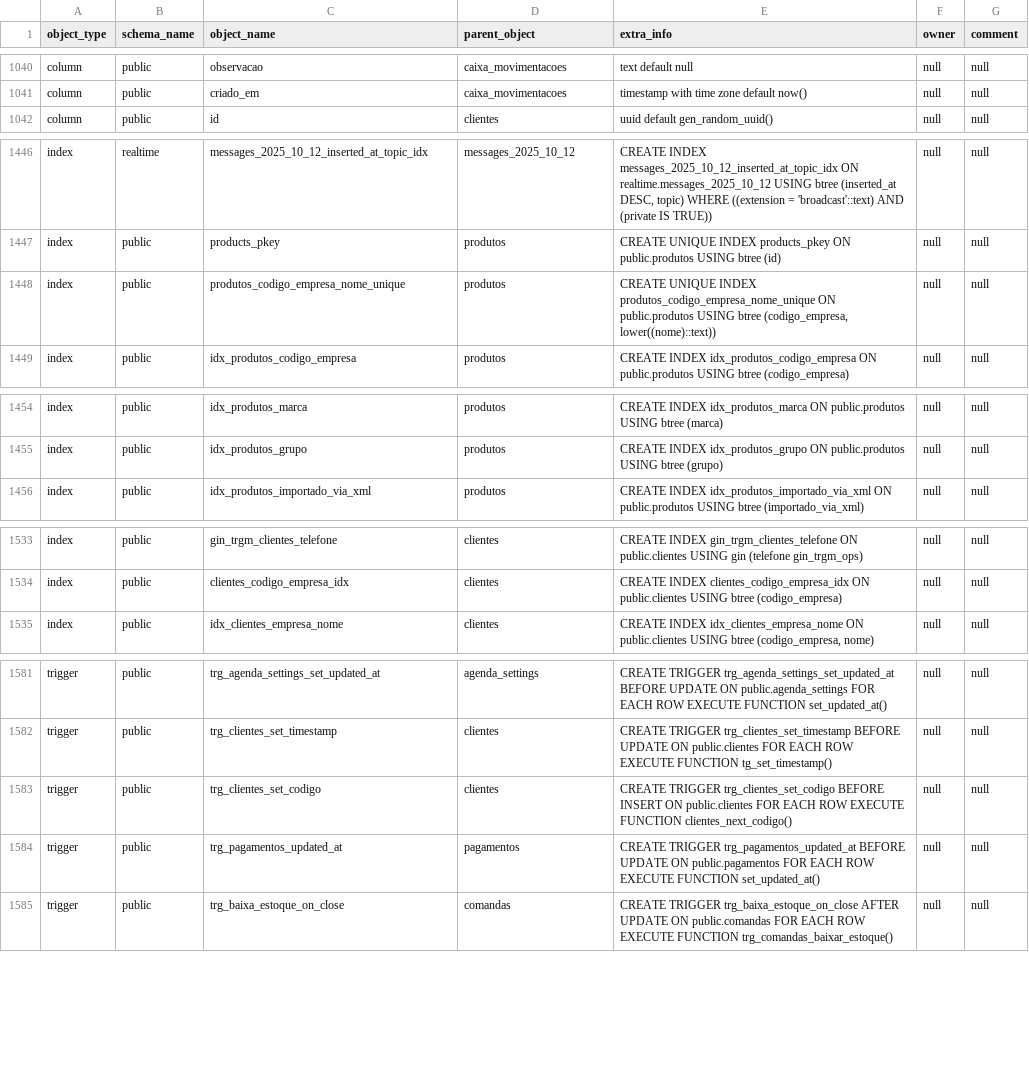
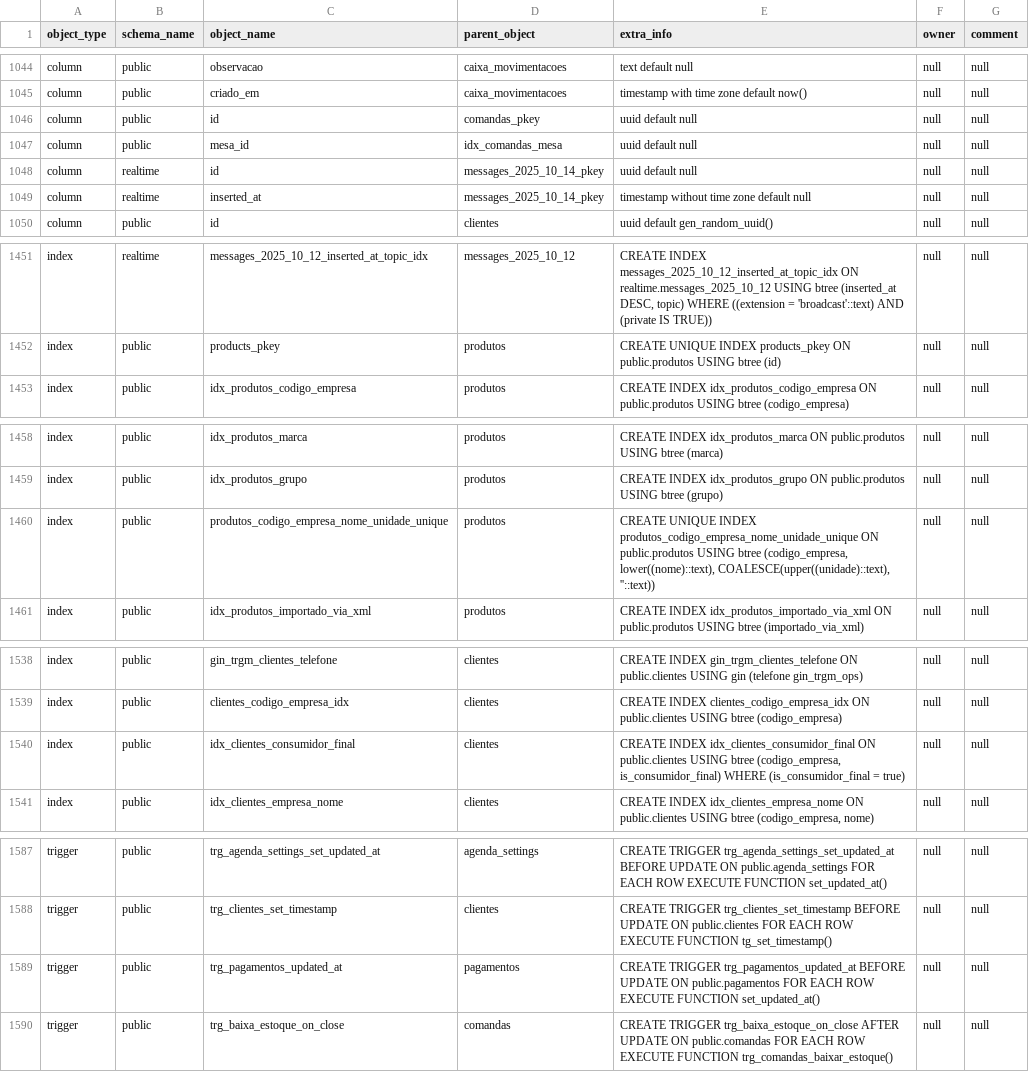
Before and after one commit to Dominyck777/Fluxo7Arena, a CSV file: estruturabd.csv, drawn as a sheet; only a part is shown, gaps mark what is left out; the diff covers the shown part only.

```diff
--- a/estruturabd.csv
+++ b/estruturabd.csv
@@ -1043,2 +1047,6 @@ column,public,observacao,caixa_movimentacoes,text default null,null,null
 column,public,criado_em,caixa_movimentacoes,timestamp with time zone default now(),null,null
+column,public,id,comandas_pkey,uuid default null,null,null
+column,public,mesa_id,idx_comandas_mesa,uuid default null,null,null
+column,realtime,id,messages_2025_10_14_pkey,uuid default null,null,null
+column,realtime,inserted_at,messages_2025_10_14_pkey,timestamp without time zone default null,null,null
 column,public,id,clientes,uuid default gen_random_uuid(),null,null
@@ -1453,3 +1458,2 @@ index,realtime,messages_2025_10_12_inserted_at_topic_idx,messages_2025_10_12,"CR
 index,public,products_pkey,produtos,CREATE UNIQUE INDEX products_pkey ON public.produtos USING btree (id),null,null
-index,public,produtos_codigo_empresa_nome_unique,produtos,"CREATE UNIQUE INDEX produtos_codigo_empresa_nome_unique ON public.produtos USING btree (codigo_empresa, lower((nome)::text))",null,null
 index,public,idx_produtos_codigo_empresa,produtos,CREATE INDEX idx_produtos_codigo_empresa ON public.produtos USING btree (codigo_empresa),null,null
@@ -1461,2 +1465,3 @@ index,public,idx_produtos_marca,produtos,CREATE INDEX idx_produtos_marca ON publ
 index,public,idx_produtos_grupo,produtos,CREATE INDEX idx_produtos_grupo ON public.produtos USING btree (grupo),null,null
+index,public,produtos_codigo_empresa_nome_unidade_unique,produtos,"CREATE UNIQUE INDEX produtos_codigo_empresa_nome_unidade_unique ON public.produtos USING btree (codigo_empresa, lower((nome)::text), COALESCE(upper((unidade)::text), ''::text))",null,null
 index,public,idx_produtos_importado_via_xml,produtos,CREATE INDEX idx_produtos_importado_via_xml ON public.produtos USING btree (importado_via_xml),null,null
@@ -1540,2 +1545,3 @@ index,public,gin_trgm_clientes_telefone,clientes,CREATE INDEX gin_trgm_clientes_
 index,public,clientes_codigo_empresa_idx,clientes,CREATE INDEX clientes_codigo_empresa_idx ON public.clientes USING btree (codigo_empresa),null,null
+index,public,idx_clientes_consumidor_final,clientes,"CREATE INDEX idx_clientes_consumidor_final ON public.clientes USING btree (codigo_empresa, is_consumidor_final) WHERE (is_consumidor_final = true)",null,null
 index,public,idx_clientes_empresa_nome,clientes,"CREATE INDEX idx_clientes_empresa_nome ON public.clientes USING btree (codigo_empresa, nome)",null,null
@@ -1588,3 +1594,2 @@ trigger,public,trg_agenda_settings_set_updated_at,agenda_settings,CREATE TRIGGER
 trigger,public,trg_clientes_set_timestamp,clientes,CREATE TRIGGER trg_clientes_set_timestamp BEFORE UPDATE ON public.clientes FOR EACH ROW EXECUTE FUNCTION tg_set_timestamp(),null,null
-trigger,public,trg_clientes_set_codigo,clientes,CREATE TRIGGER trg_clientes_set_codigo BEFORE INSERT ON public.clientes FOR EACH ROW EXECUTE FUNCTION clientes_next_codigo(),null,null
 trigger,public,trg_pagamentos_updated_at,pagamentos,CREATE TRIGGER trg_pagamentos_updated_at BEFORE UPDATE ON public.pagamentos FOR EACH ROW EXECUTE FUNCTION set_updated_at(),null,null
```
Also changed, not shown: 10 added rows, 3 removed rows, 10 moved rows and 4 edited cells elsewhere in this file, 9 other files.
